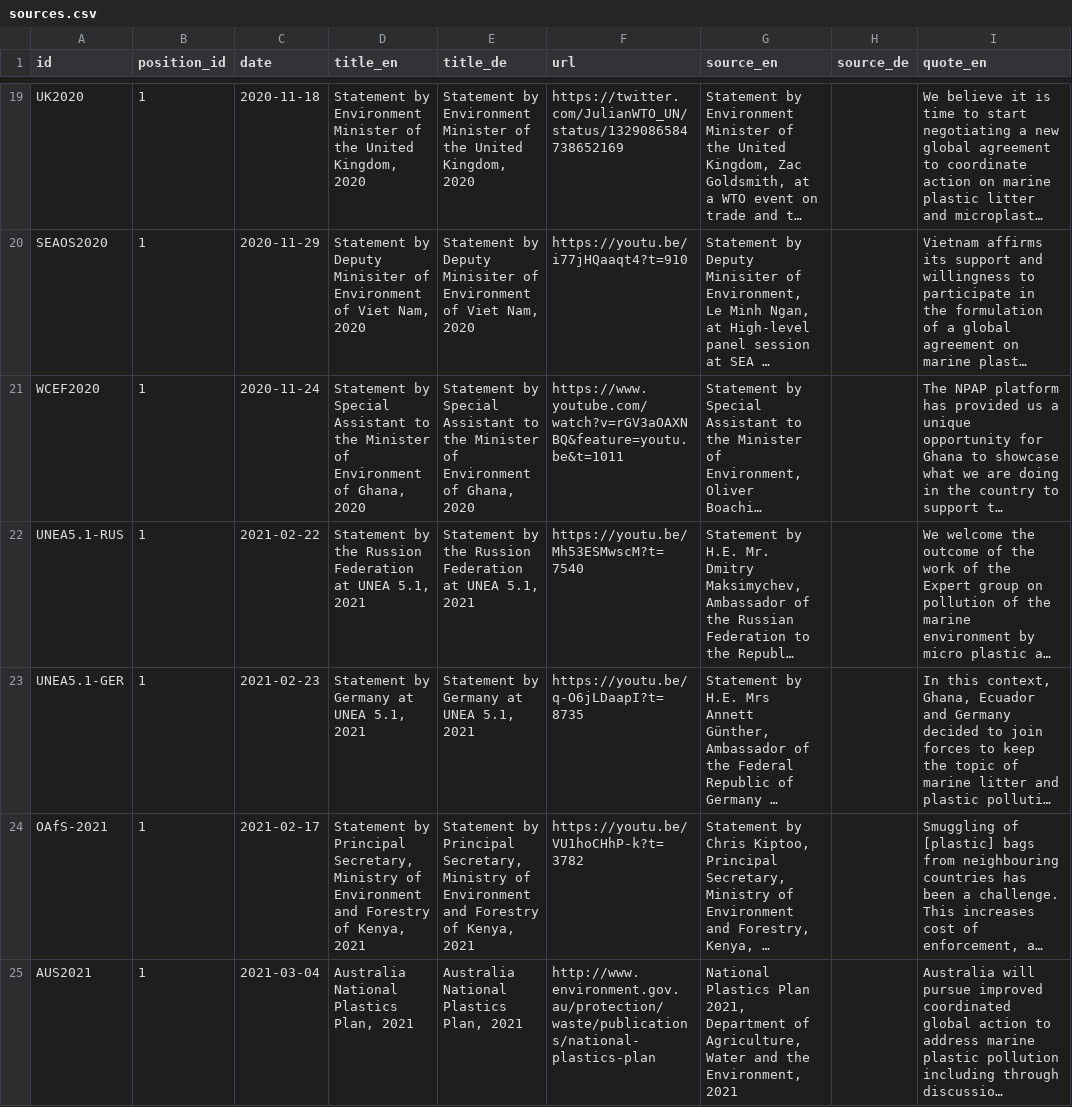
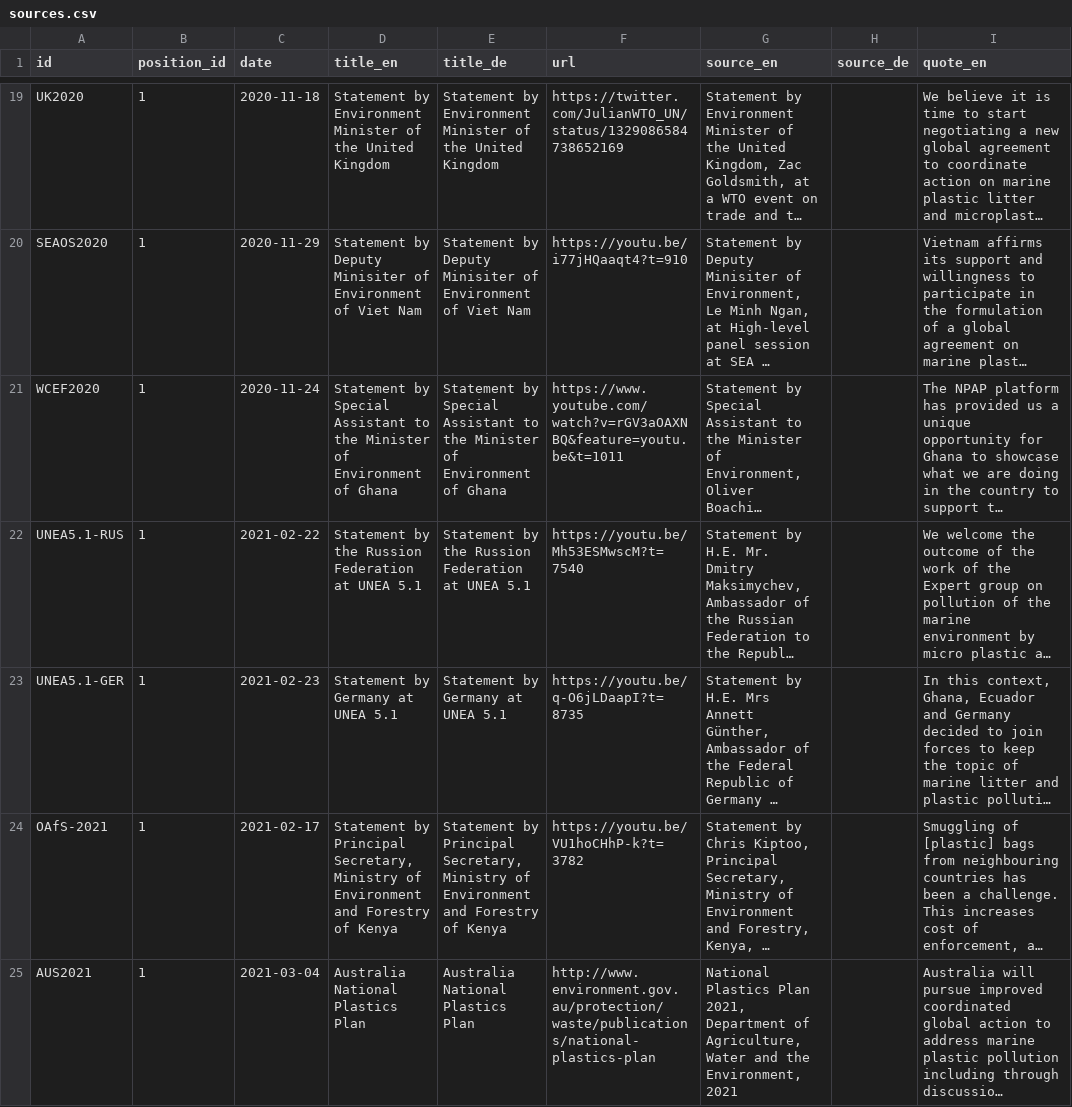
Before and after one commit to hohuuhuy/marine-plastic-explorer-test, a CSV file: data/layers/policy/sources.csv, drawn as a sheet; only a part is shown, gaps mark what is left out; long unchanged cells end in …; the diff covers the shown part only; the diff names each change by its address in the sheet, - before the commit and + after, or states it on an @@ line.

```diff
--- a/data/layers/policy/sources.csv
+++ b/data/layers/policy/sources.csv
-D19 (title_en): …the United Kingdom, 2020
+D19 (title_en): …the United Kingdom
-E19 (title_de): …the United Kingdom, 2020
+E19 (title_de): …the United Kingdom
-D20 (title_en): …of Viet Nam, 2020
+D20 (title_en): …of Viet Nam
-E20 (title_de): …of Viet Nam, 2020
+E20 (title_de): …of Viet Nam
-D21 (title_en): …Environment of Ghana, 2020
+D21 (title_en): …Environment of Ghana
-E21 (title_de): …Environment of Ghana, 2020
+E21 (title_de): …Environment of Ghana
-D22 (title_en): …at UNEA 5.1, 2021
+D22 (title_en): …at UNEA 5.1
-E22 (title_de): …at UNEA 5.1, 2021
+E22 (title_de): …at UNEA 5.1
-D23 (title_en): Statement by Germany at UNEA 5.1, 2021
+D23 (title_en): Statement by Germany at UNEA 5.1
-E23 (title_de): Statement by Germany at UNEA 5.1, 2021
+E23 (title_de): Statement by Germany at UNEA 5.1
-D24 (title_en): …Forestry of Kenya, 2021
+D24 (title_en): …Forestry of Kenya
-E24 (title_de): …Forestry of Kenya, 2021
+E24 (title_de): …Forestry of Kenya
-D25 (title_en): Australia National Plastics Plan, 2021
+D25 (title_en): Australia National Plastics Plan
-E25 (title_de): Australia National Plastics Plan, 2021
+E25 (title_de): Australia National Plastics Plan
```
Also changed, not shown: 46 edited cells elsewhere in this file.
